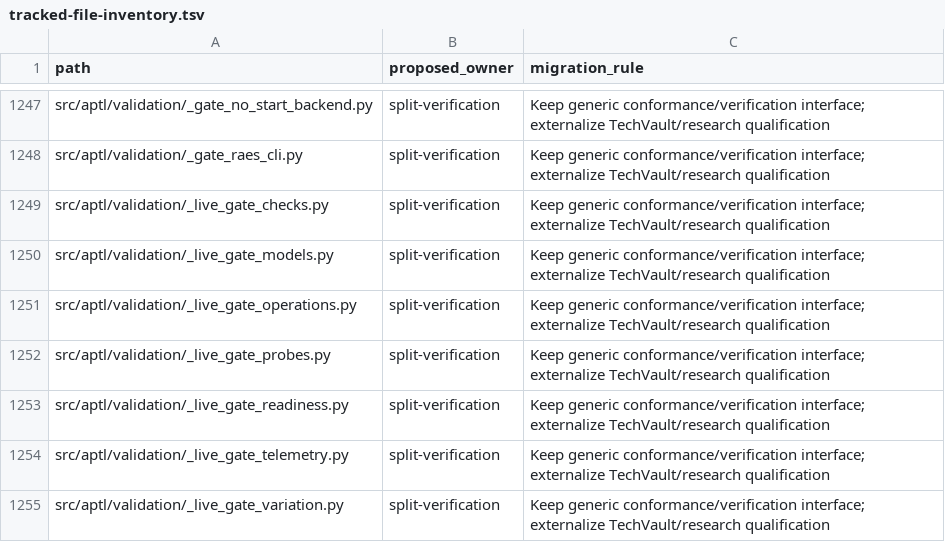
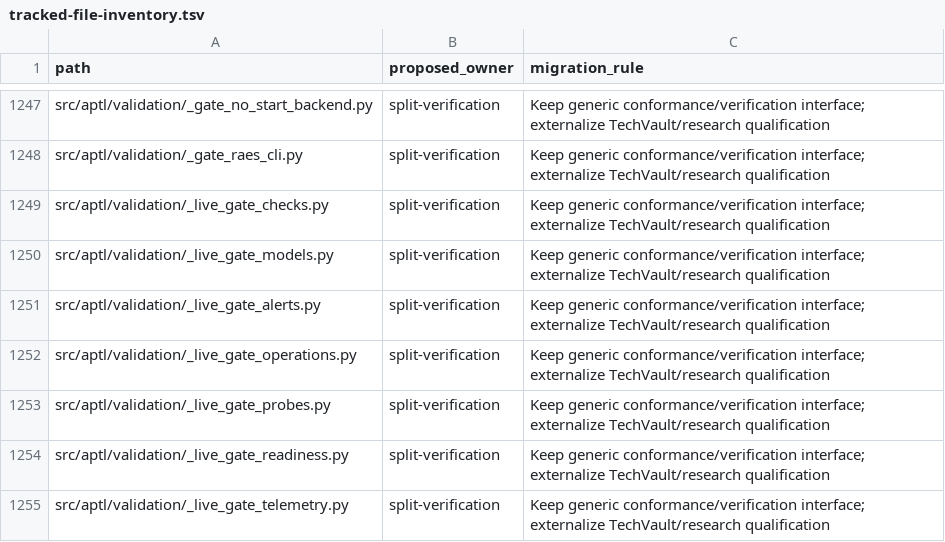
Before and after one commit to Brad-Edwards/aptl, a TSV file: docs/reviews/962-lilrae-readiness/tracked-file-inventory.tsv, drawn as a sheet; only a part is shown, gaps mark what is left out; the shorter side is filled out with more unchanged rows; the diff names each change by its address in the sheet, - before the commit and + after, or states it on an @@ line.

Commit message:
Update the tracked file ledger

```diff
--- a/docs/reviews/962-lilrae-readiness/tracked-file-inventory.tsv
+++ b/docs/reviews/962-lilrae-readiness/tracked-file-inventory.tsv
+row 1251: src/aptl/validation/_live_gate_alerts.py | split-verification | Keep generic conformance/verification interface; externalize TechVault/research qualification
```
